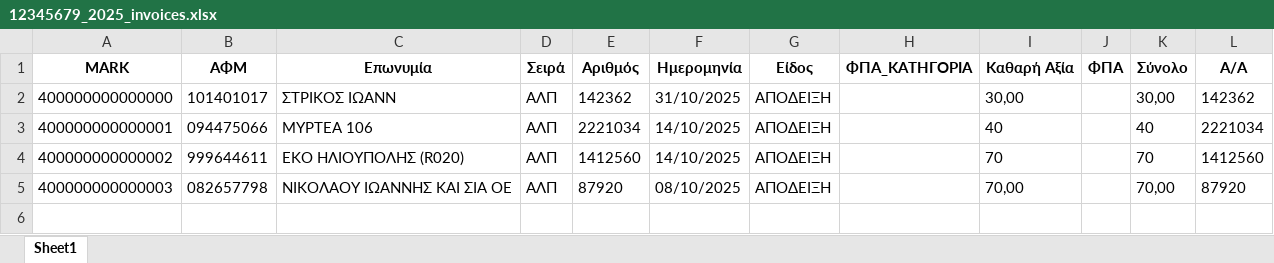
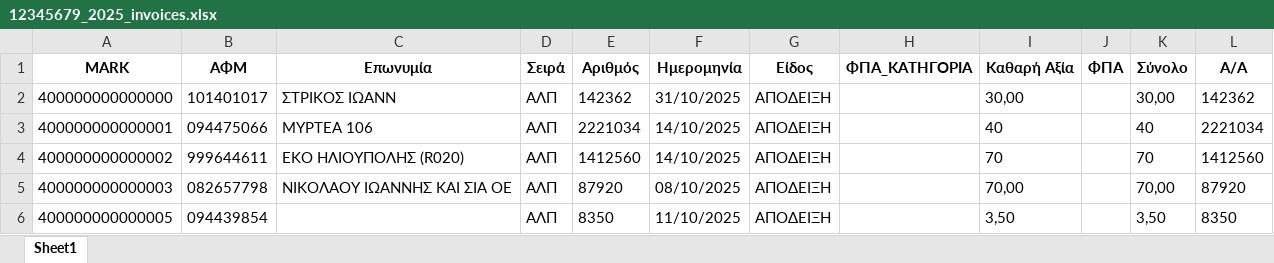
Before and after one commit to douradonis/Firebed_private, an Excel workbook: data/douradonis/excel/12345679_2025_invoices.xlsx, sheet Sheet1, drawn as a sheet; values as stored, in another font and other column widths than the file's, no borders; the diff names each change by its address in the sheet, - before the commit and + after, or states it on an @@ line.

```diff
--- a/data/douradonis/excel/12345679_2025_invoices.xlsx (sheet Sheet1)
+++ b/data/douradonis/excel/12345679_2025_invoices.xlsx (sheet Sheet1)
+row 6: 400000000000005 | 094439854 |  | ΑΛΠ | 8350 | 11/10/2025 | ΑΠΟΔΕΙΞΗ |  | 3,50 |  | 3,50 | 8350
```
Also changed, not shown: data/douradonis/exports/12345679_EPSILON_BRIDGE_KINHSEIS.xlsx, 35 other files.
